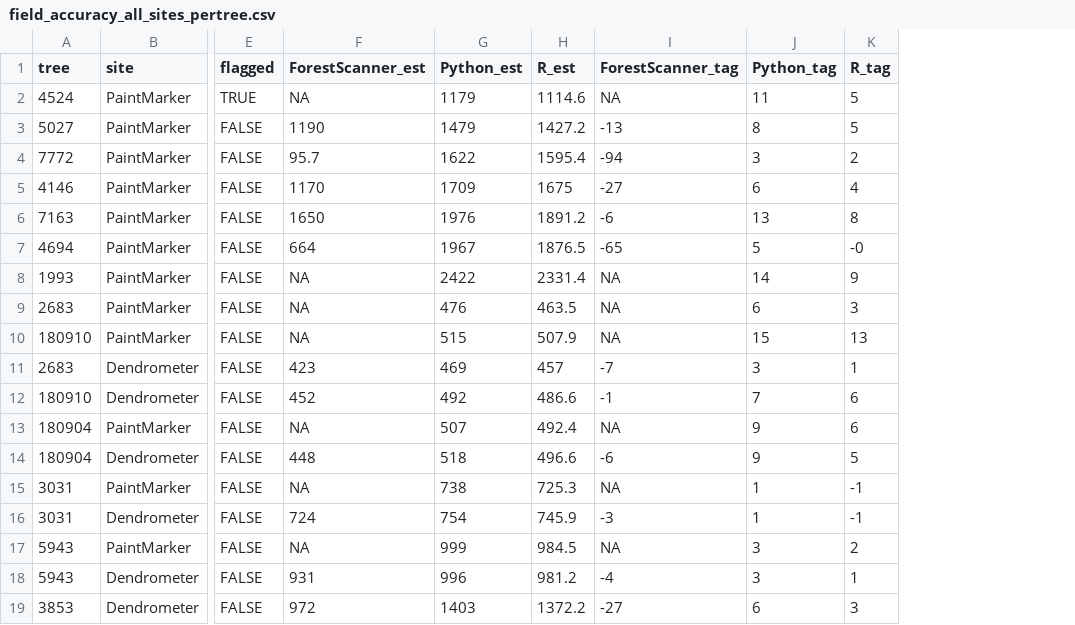
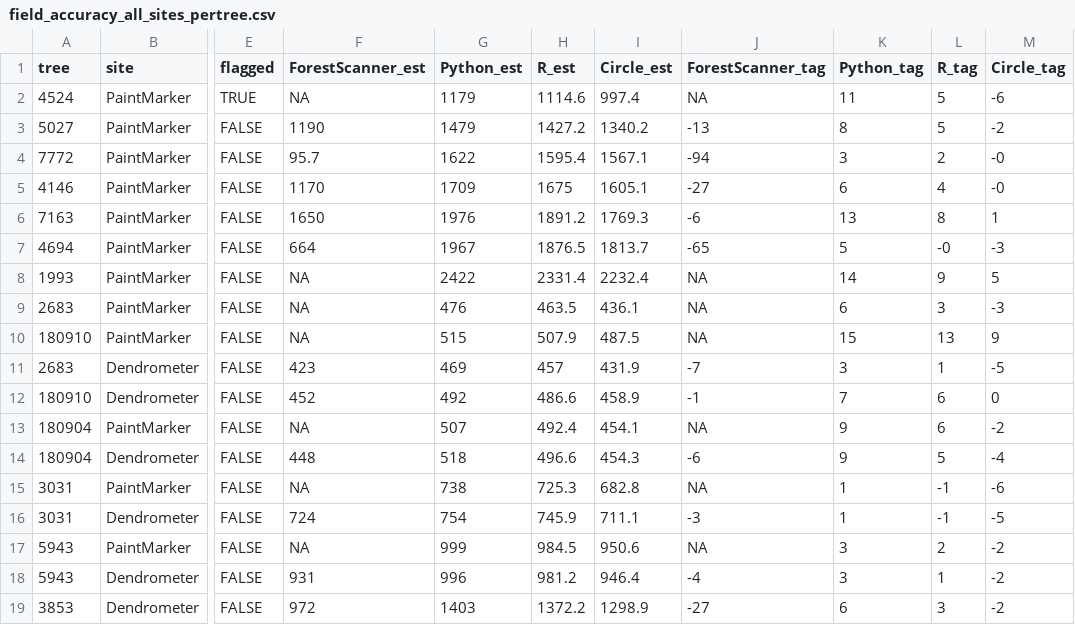
Before and after one commit to lealai12/PointCloud_TreeDiameter_CustomHeight, a CSV file: results/field_accuracy_all_sites_pertree.csv, drawn as a sheet; only a part is shown, gaps mark what is left out; the diff names each change by its address in the sheet, - before the commit and + after, or states it on an @@ line.

```diff
--- a/results/field_accuracy_all_sites_pertree.csv
+++ b/results/field_accuracy_all_sites_pertree.csv
+column I (Circle_est), rows 2-19: 997.4 | 1340.2 | 1567.1 | 1605.1 | 1769.3 | 1813.7 | 2232.4 | 436.1 | 487.5 | 431.9 | 458.9 | 454.1 | 454.3 | 682.8 | 711.1 | 950.6 | 946.4 | 1298.9
+column M (Circle_tag), rows 2-19: -6 | -2 | -0 | -0 | 1 | -3 | 5 | -3 | 9 | -5 | 0 | -2 | -4 | -6 | -5 | -2 | -2 | -2
```
Also changed, not shown: results/error_by_size_pertree.csv, results/field_accuracy_all_sites_summary.csv, 42 other files.
